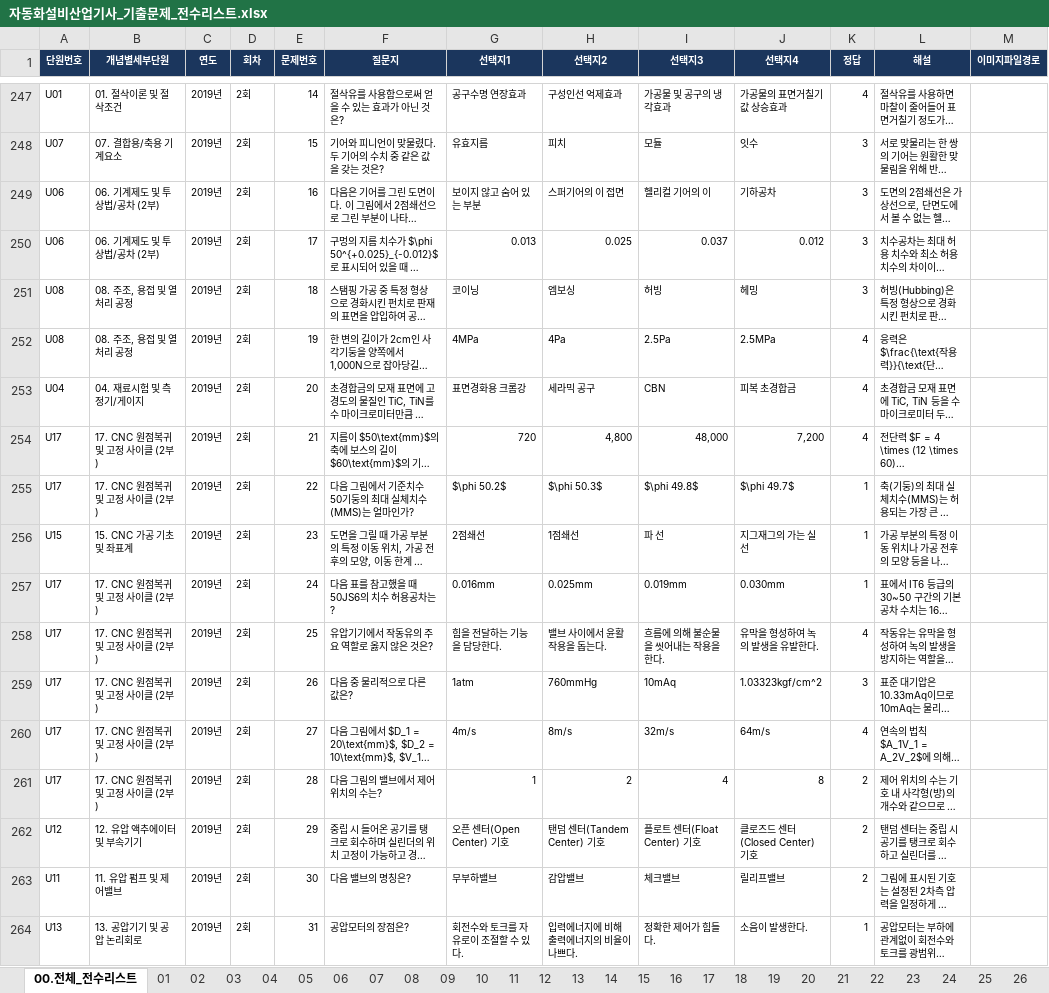
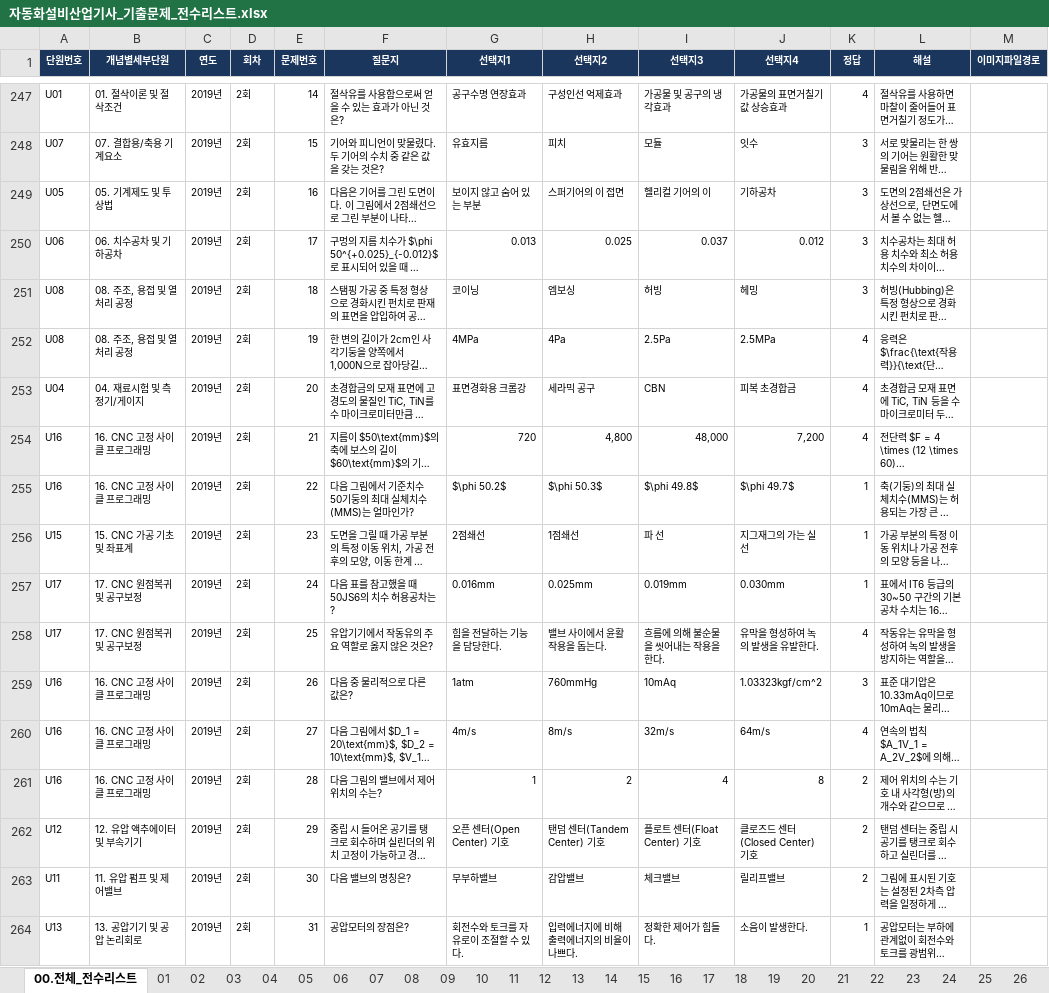
Before and after one commit to gapbbong/Dugigo, an Excel workbook: client/src/data/자동화설비산업기사/자동화설비산업기사_기출문제_전수리스트.xlsx, sheet 00.전체_전수리스트, drawn as a sheet; only a part is shown, gaps mark what is left out; long unchanged cells end in …; values as stored, in another font and other column widths than the file's, no borders; the diff covers the shown part only; the diff names each change by its address in the sheet, - before the commit and + after, or states it on an @@ line.

```diff
--- a/client/src/data/자동화설비산업기사/자동화설비산업기사_기출문제_전수리스트.xlsx (sheet 00.전체_전수리스트)
+++ b/client/src/data/자동화설비산업기사/자동화설비산업기사_기출문제_전수리스트.xlsx (sheet 00.전체_전수리스트)
-A249 (단원번호): U06
+A249 (단원번호): U05
-B249 (개념별세부단원): 06. 기계제도 및 투상법/공차 (2부)
+B249 (개념별세부단원): 05. 기계제도 및 투상법
-B250 (개념별세부단원): 06. 기계제도 및 투상법/공차 (2부)
+B250 (개념별세부단원): 06. 치수공차 및 기하공차
-A254:A255 (단원번호): U17
+A254:A255 (단원번호): U16
-B254:B255 (개념별세부단원): 17. CNC 원점복귀 및 고정 사이클 (2부)
+B254:B255 (개념별세부단원): 16. CNC 고정 사이클 프로그래밍
-B257:B258 (개념별세부단원): 17. CNC 원점복귀 및 고정 사이클 (2부)
+B257:B258 (개념별세부단원): 17. CNC 원점복귀 및 공구보정
-A259:A261 (단원번호): U17
+A259:A261 (단원번호): U16
-B259:B261 (개념별세부단원): 17. CNC 원점복귀 및 고정 사이클 (2부)
+B259:B261 (개념별세부단원): 16. CNC 고정 사이클 프로그래밍
```
Also changed, not shown: 652 edited cells elsewhere in this sheet, sheet 17, sheet 16, sheet 28, sheet 29, sheet 10, sheet 09, 6 more sheets, 5 other files.
